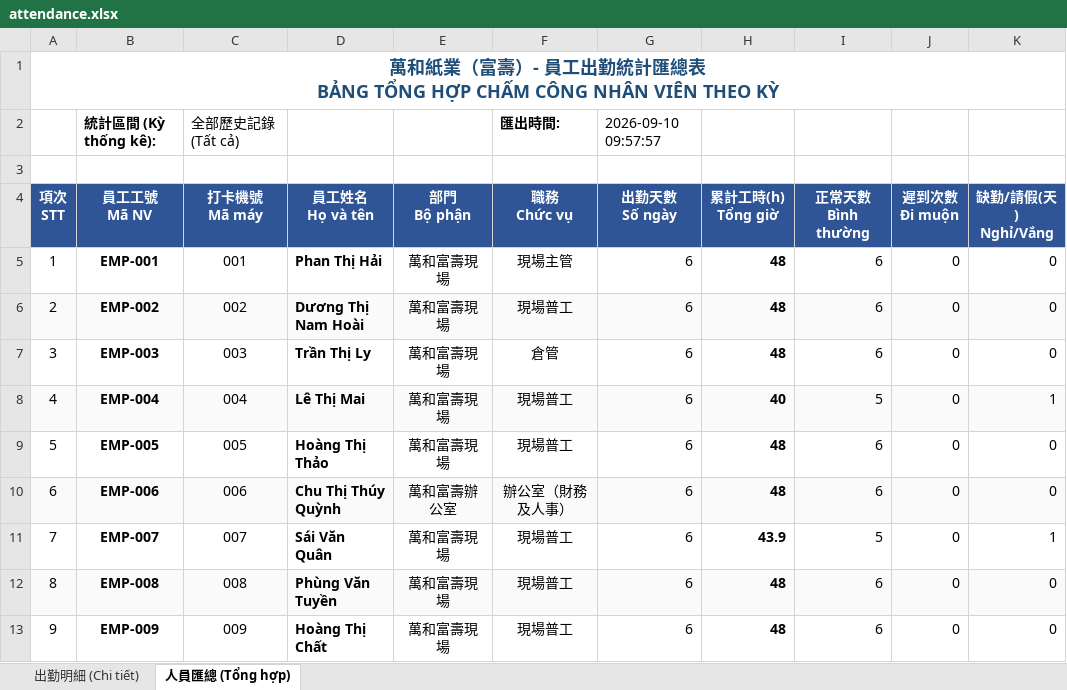
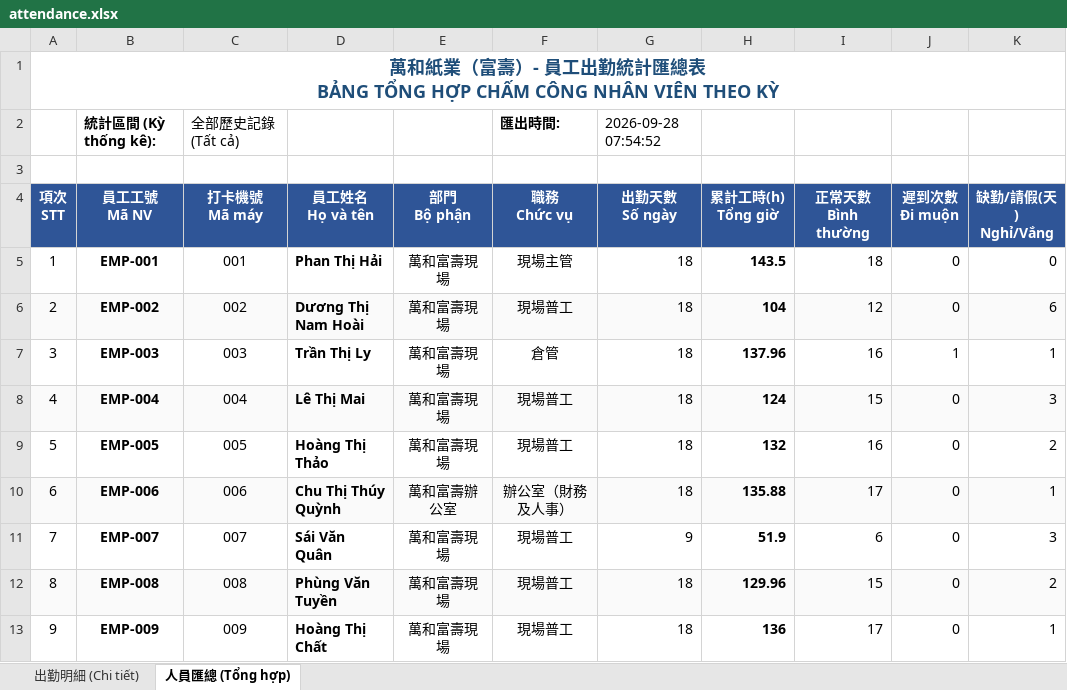
Before and after one commit to brucetseng625-tech/attendance-system, an Excel workbook: attendance.xlsx, sheet 人員匯總 (Tổng hợp), drawn as a sheet; only a part is shown; values as stored, in another font and other column widths than the file's, no borders; the diff covers the shown part only; the diff names each change by its address in the sheet, - before the commit and + after, or states it on an @@ line.

```diff
--- a/attendance.xlsx (sheet 人員匯總 (Tổng hợp))
+++ b/attendance.xlsx (sheet 人員匯總 (Tổng hợp))
-G2 (出勤天數 Số ngày): 2026-09-10 09:57:57
+G2 (出勤天數 Số ngày): 2026-09-28 07:54:52
-G5:G10 (出勤天數 Số ngày): 6
+G5:G10 (出勤天數 Số ngày): 18
-H5 (累計工時(h) Tổng giờ): 48
+H5 (累計工時(h) Tổng giờ): 143.5
-I5 (正常天數 Bình thường): 6
+I5 (正常天數 Bình thường): 18
-H6 (累計工時(h) Tổng giờ): 48
+H6 (累計工時(h) Tổng giờ): 104
-I6 (正常天數 Bình thường): 6
+I6 (正常天數 Bình thường): 12
-K6 (缺勤/請假(天) Nghỉ/Vắng): 0
+K6 (缺勤/請假(天) Nghỉ/Vắng): 6
-H7 (累計工時(h) Tổng giờ): 48
+H7 (累計工時(h) Tổng giờ): 137.96
-I7 (正常天數 Bình thường): 6
+I7 (正常天數 Bình thường): 16
-J7 (遲到次數 Đi muộn): 0
+J7 (遲到次數 Đi muộn): 1
-K7 (缺勤/請假(天) Nghỉ/Vắng): 0
+K7 (缺勤/請假(天) Nghỉ/Vắng): 1
-H8 (累計工時(h) Tổng giờ): 40
+H8 (累計工時(h) Tổng giờ): 124
-I8 (正常天數 Bình thường): 5
+I8 (正常天數 Bình thường): 15
-K8 (缺勤/請假(天) Nghỉ/Vắng): 1
+K8 (缺勤/請假(天) Nghỉ/Vắng): 3
-H9 (累計工時(h) Tổng giờ): 48
+H9 (累計工時(h) Tổng giờ): 132
-I9 (正常天數 Bình thường): 6
+I9 (正常天數 Bình thường): 16
-K9 (缺勤/請假(天) Nghỉ/Vắng): 0
+K9 (缺勤/請假(天) Nghỉ/Vắng): 2
-H10 (累計工時(h) Tổng giờ): 48
+H10 (累計工時(h) Tổng giờ): 135.88
-I10 (正常天數 Bình thường): 6
+I10 (正常天數 Bình thường): 17
-K10 (缺勤/請假(天) Nghỉ/Vắng): 0
+K10 (缺勤/請假(天) Nghỉ/Vắng): 1
-G11 (出勤天數 Số ngày): 6
+G11 (出勤天數 Số ngày): 9
-H11 (累計工時(h) Tổng giờ): 43.9
+H11 (累計工時(h) Tổng giờ): 51.9
-I11 (正常天數 Bình thường): 5
+I11 (正常天數 Bình thường): 6
-K11 (缺勤/請假(天) Nghỉ/Vắng): 1
+K11 (缺勤/請假(天) Nghỉ/Vắng): 3
-G12:G13 (出勤天數 Số ngày): 6
+G12:G13 (出勤天數 Số ngày): 18
-H12 (累計工時(h) Tổng giờ): 48
+H12 (累計工時(h) Tổng giờ): 129.96
-I12 (正常天數 Bình thường): 6
+I12 (正常天數 Bình thường): 15
-K12 (缺勤/請假(天) Nghỉ/Vắng): 0
+K12 (缺勤/請假(天) Nghỉ/Vắng): 2
-H13 (累計工時(h) Tổng giờ): 48
+H13 (累計工時(h) Tổng giờ): 136
-I13 (正常天數 Bình thường): 6
+I13 (正常天數 Bình thường): 17
-K13 (缺勤/請假(天) Nghỉ/Vắng): 0
+K13 (缺勤/請假(天) Nghỉ/Vắng): 1
```
Also changed, not shown: 1 added row and 16 edited cells elsewhere in this sheet, sheet 出勤明細 (Chi tiết), 2 other files.
